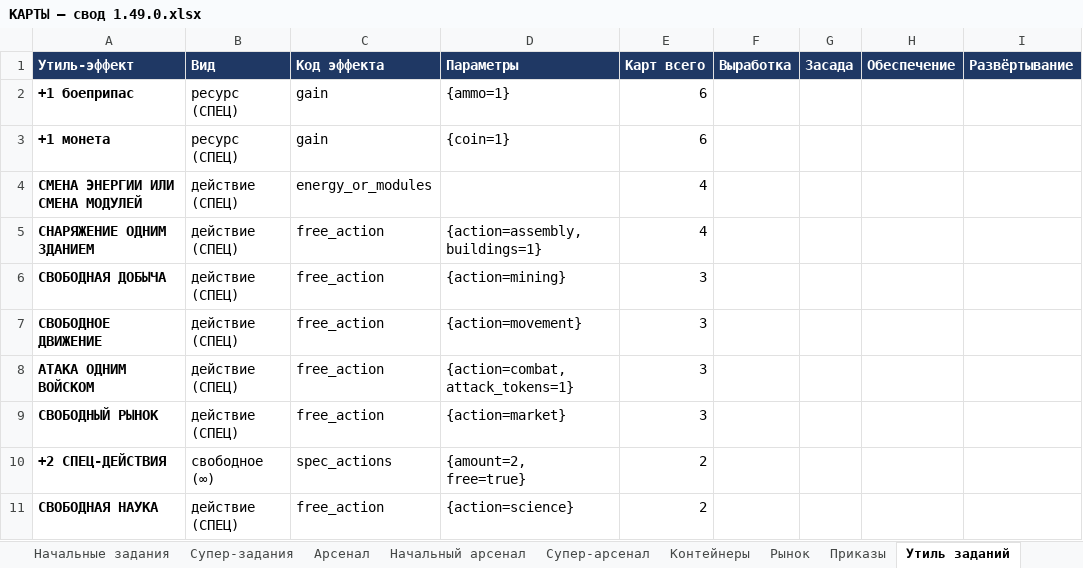
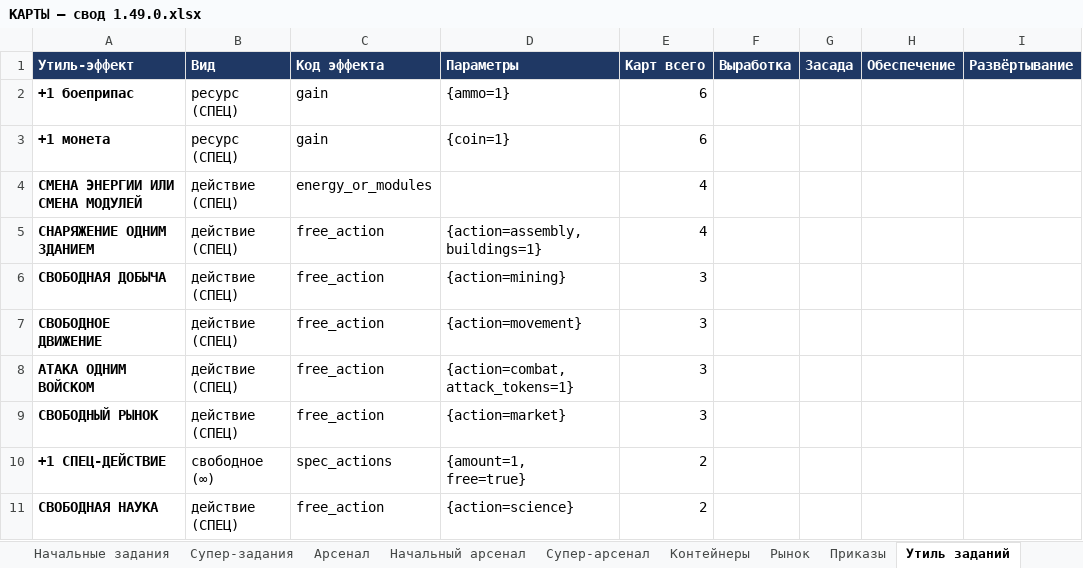
Before and after one commit to backskin/forged-in-kelium, an Excel workbook: docs/таблицы карт/КАРТЫ — свод 1.49.0.xlsx, sheet Утиль заданий, drawn as a sheet; only a part is shown; values as stored, in another font and other column widths than the file's, no borders; the diff names each change by its address in the sheet, - before the commit and + after, or states it on an @@ line.

```diff
--- a/docs/таблицы карт/КАРТЫ — свод 1.49.0.xlsx (sheet Утиль заданий)
+++ b/docs/таблицы карт/КАРТЫ — свод 1.49.0.xlsx (sheet Утиль заданий)
-A10 (Утиль-эффект): +2 СПЕЦ-ДЕЙСТВИЯ
+A10 (Утиль-эффект): +1 СПЕЦ-ДЕЙСТВИЕ
-D10 (Параметры): {amount=2, free=true}
+D10 (Параметры): {amount=1, free=true}
```
Also changed, not shown: sheet Задания, 8 other files.
